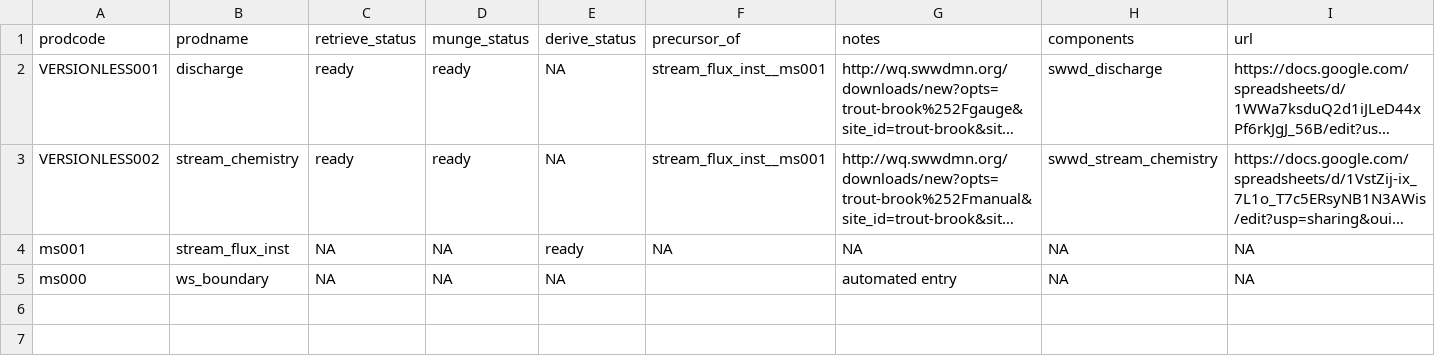
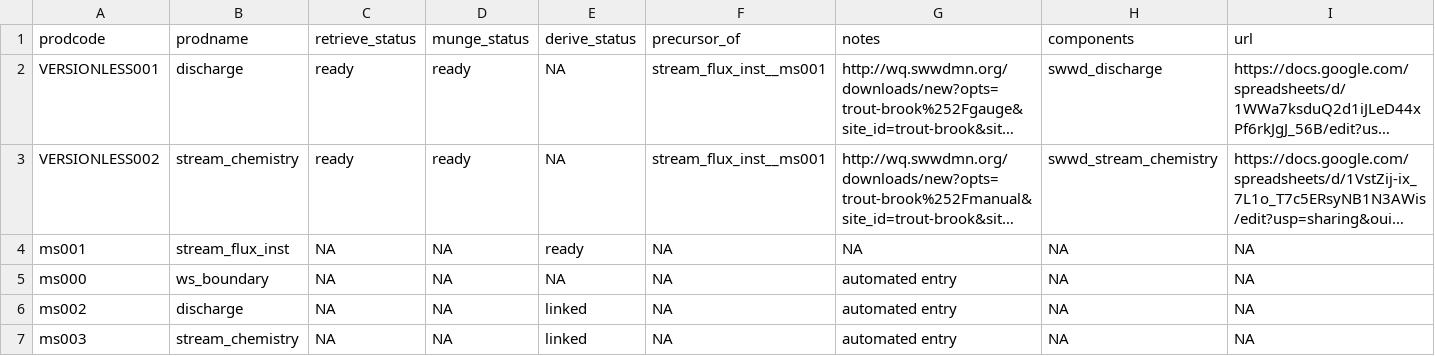
Before and after one commit to MacroSHEDS/data_processing, a CSV file: src/mwo/swwd/products.csv, drawn as a sheet; long unchanged cells end in …; the diff names each change by its address in the sheet, - before the commit and + after, or states it on an @@ line.

```diff
--- a/src/mwo/swwd/products.csv
+++ b/src/mwo/swwd/products.csv
-F5 (precursor_of): (empty)
+F5 (precursor_of): NA
+row 6: ms002 | discharge | NA | NA | linked | NA | automated entry | NA | NA
+row 7: ms003 | stream_chemistry | NA | NA | linked | NA | automated entry | NA | NA
```
Also changed, not shown: 5 other files.
